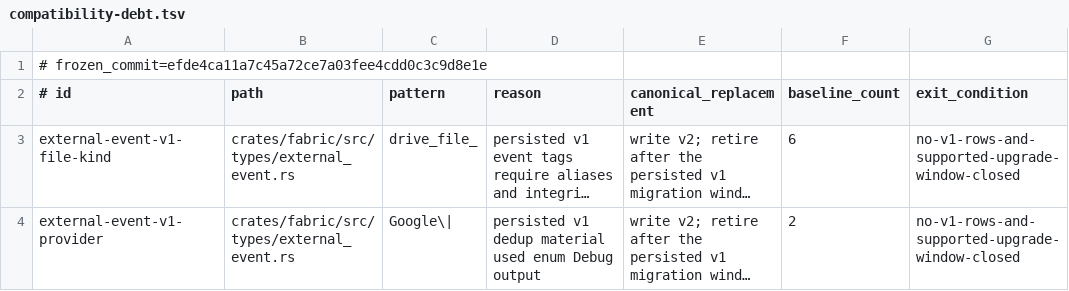
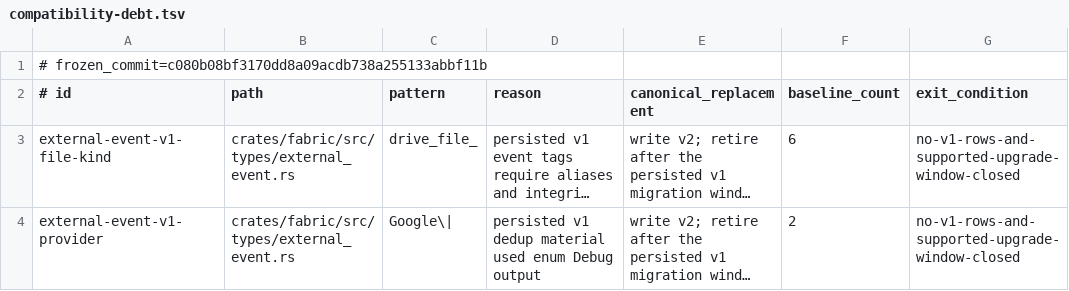
Before and after one commit to Aurobear/aletheon, a TSV file: config/architecture/compatibility-debt.tsv, drawn as a sheet; long unchanged cells end in ….

Commit message:
chore(architecture): freeze the X0 execution baseline
The governed execution plan could not advance while the architecture ledgers
still referenced an older frozen commit and the bootstrap merge remained
unrecorded. Reconcile the live execution evidence before any contract work.

- pin compatibility debt and architecture metrics to the plan baseline
- record PR #162 and its merge SHA as the accepted B0 bootstrap
- preserve verified ancestor SHAs for all fourteen historical branches
- mark X0 code-complete under the authorized external supervisor

```diff
--- a/config/architecture/compatibility-debt.tsv
+++ b/config/architecture/compatibility-debt.tsv
@@ -1,2 +1,2 @@
-# frozen_commit=efde4ca11a7c45a72ce7a03fee4cdd0c3c9d8e1e
+# frozen_commit=c080b08bf3170dd8a09acdb738a255133abbf11b
 # id	path	pattern	reason	canonical_replacement	baseline_count	exit_condition
```
Also changed, not shown: 3 other files.
